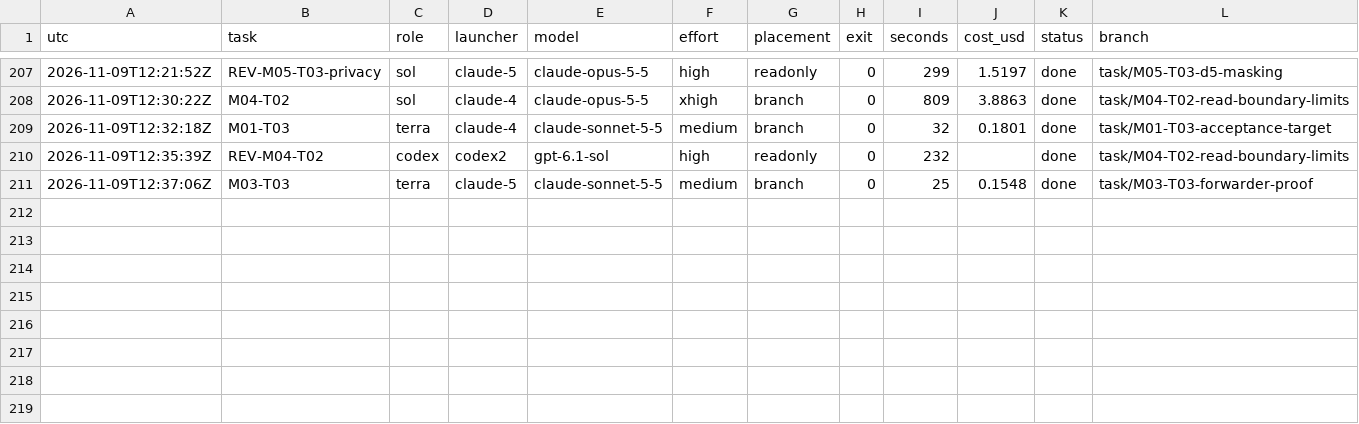
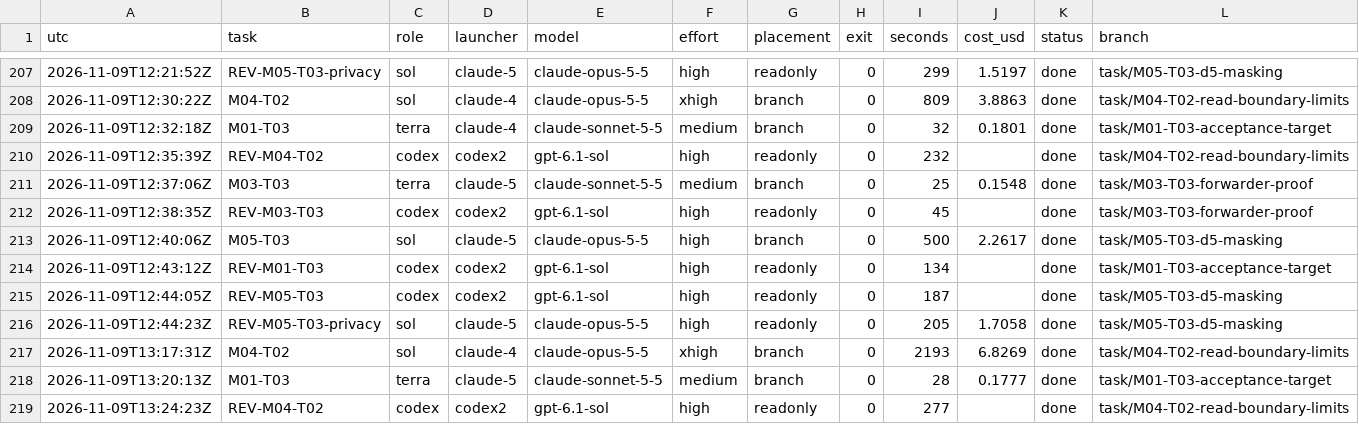
Before and after one commit to magrathean-uk/auditex, a TSV file: .plan/work/ledger.tsv, drawn as a sheet; only a part is shown, gaps mark what is left out.

Commit message:
chore(plan): checkpoint 21% M00-foundation
M03-T03 merged (e6531a3). DEC-008 re-scopes M04-T02 after two repair rounds. M02 task file lines carry the design section 12 additions. M05-T03 approved by both providers at 215148d; G's D5 design approval pending.

```diff
--- a/.plan/work/ledger.tsv
+++ b/.plan/work/ledger.tsv
@@ -211 +211,9 @@ utc	task	role	launcher	model	effort	placement	exit	seconds	cost_usd	status	branc
 2026-11-09T12:37:06Z	M03-T03	terra	claude-5	claude-sonnet-5-5	medium	branch	0	25	0.1548	done	task/M03-T03-forwarder-proof
+2026-11-09T12:38:35Z	REV-M03-T03	codex	codex2	gpt-6.1-sol	high	readonly	0	45		done	task/M03-T03-forwarder-proof
+2026-11-09T12:40:06Z	M05-T03	sol	claude-5	claude-opus-5-5	high	branch	0	500	2.2617	done	task/M05-T03-d5-masking
+2026-11-09T12:43:12Z	REV-M01-T03	codex	codex2	gpt-6.1-sol	high	readonly	0	134		done	task/M01-T03-acceptance-target
+2026-11-09T12:44:05Z	REV-M05-T03	codex	codex2	gpt-6.1-sol	high	readonly	0	187		done	task/M05-T03-d5-masking
+2026-11-09T12:44:23Z	REV-M05-T03-privacy	sol	claude-5	claude-opus-5-5	high	readonly	0	205	1.7058	done	task/M05-T03-d5-masking
+2026-11-09T13:17:31Z	M04-T02	sol	claude-4	claude-opus-5-5	xhigh	branch	0	2193	6.8269	done	task/M04-T02-read-boundary-limits
+2026-11-09T13:20:13Z	M01-T03	terra	claude-5	claude-sonnet-5-5	medium	branch	0	28	0.1777	done	task/M01-T03-acceptance-target
+2026-11-09T13:24:23Z	REV-M04-T02	codex	codex2	gpt-6.1-sol	high	readonly	0	277		done	task/M04-T02-read-boundary-limits
```
Also changed, not shown: 22 other files.
